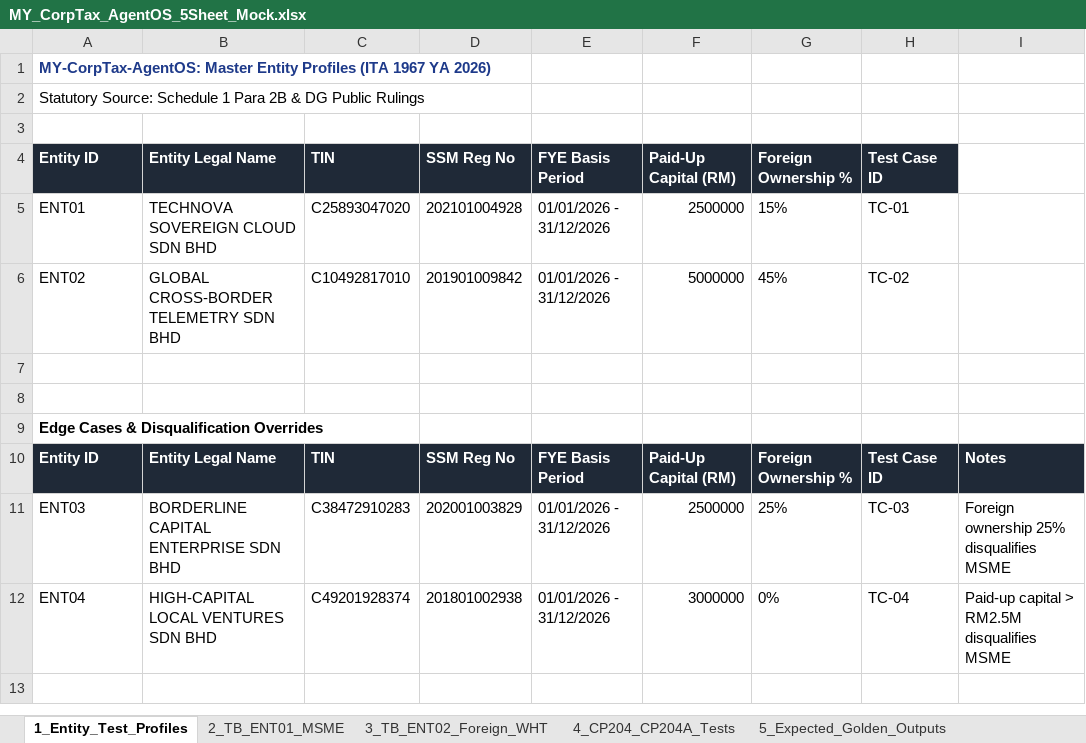
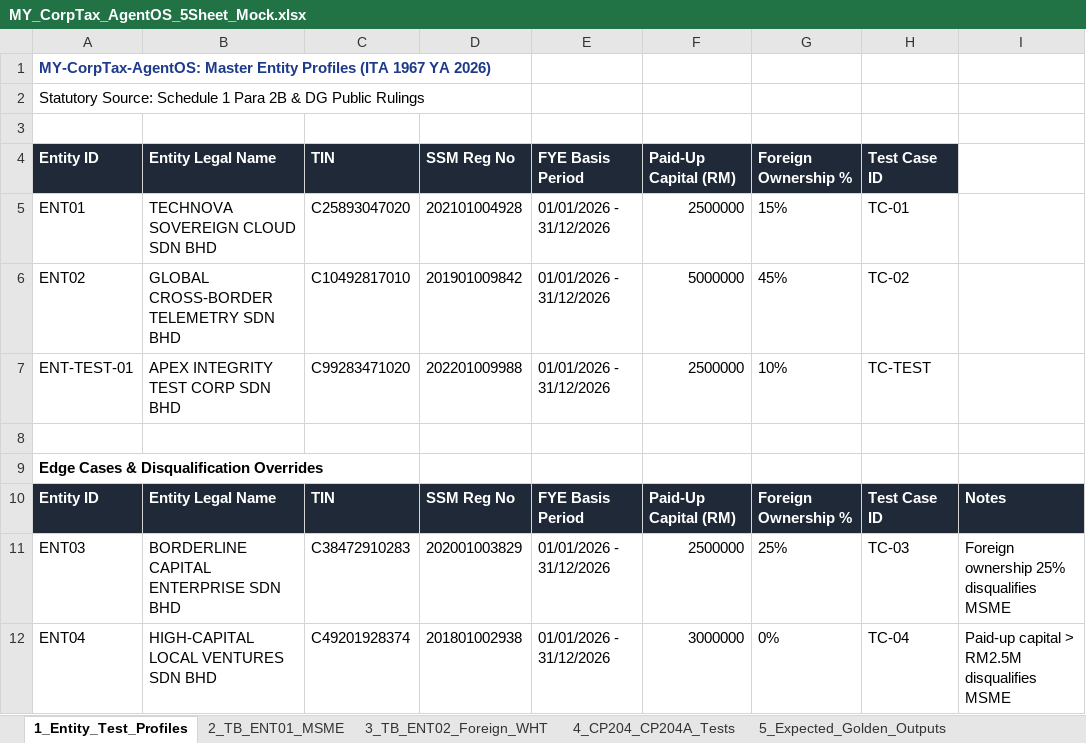
Before and after one commit to kuganryde/rydetech-lhdn-portal, an Excel workbook: public/MY_CorpTax_AgentOS_5Sheet_Mock.xlsx, sheet 1_Entity_Test_Profiles, drawn as a sheet; values as stored, in another font and other column widths than the file's, no borders; the diff names each change by its address in the sheet, - before the commit and + after, or states it on an @@ line.

Commit message:
feat: add AGT-INTAKE pre-ingestion balance-check guardrails and ENT-TEST-01 test case

```diff
--- a/public/MY_CorpTax_AgentOS_5Sheet_Mock.xlsx (sheet 1_Entity_Test_Profiles)
+++ b/public/MY_CorpTax_AgentOS_5Sheet_Mock.xlsx (sheet 1_Entity_Test_Profiles)
-row 7: (empty)
+row 7: ENT-TEST-01 | APEX INTEGRITY TEST CORP SDN BHD | C99283471020 | 202201009988 | 01/01/2026 - 31/12/2026 | 2500000 | 10% | TC-TEST
```
Also changed, not shown: other sheet tabs, 1 other file.
